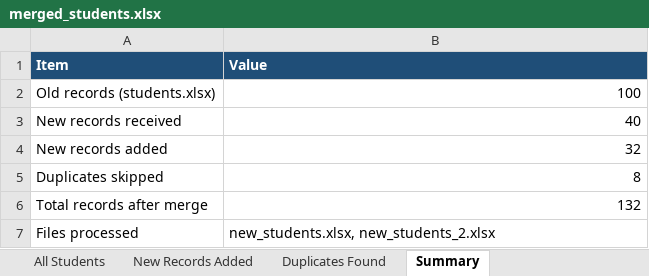
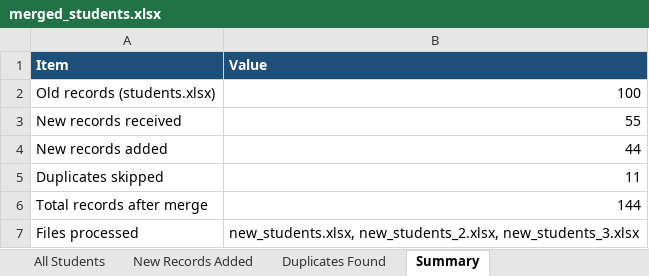
Before and after one commit to HemalathaKatta/Student-data-automation, an Excel workbook: output/merged_students.xlsx, sheet Summary, drawn as a sheet; values as stored, in another font and other column widths than the file's, no borders; the diff names each change by its address in the sheet, - before the commit and + after, or states it on an @@ line.

Commit message:
Jenkins: update merged_students.xlsx (build 5)

```diff
--- a/output/merged_students.xlsx (sheet Summary)
+++ b/output/merged_students.xlsx (sheet Summary)
-B3 (Value): 40
+B3 (Value): 55
-B4 (Value): 32
+B4 (Value): 44
-B5 (Value): 8
+B5 (Value): 11
-B6 (Value): 132
+B6 (Value): 144
-B7 (Value): new_students.xlsx, new_students_2.xlsx
+B7 (Value): new_students.xlsx, new_students_2.xlsx, new_students_3.xlsx
```
Also changed, not shown: sheet New Records Added, sheet All Students, sheet Duplicates Found.
